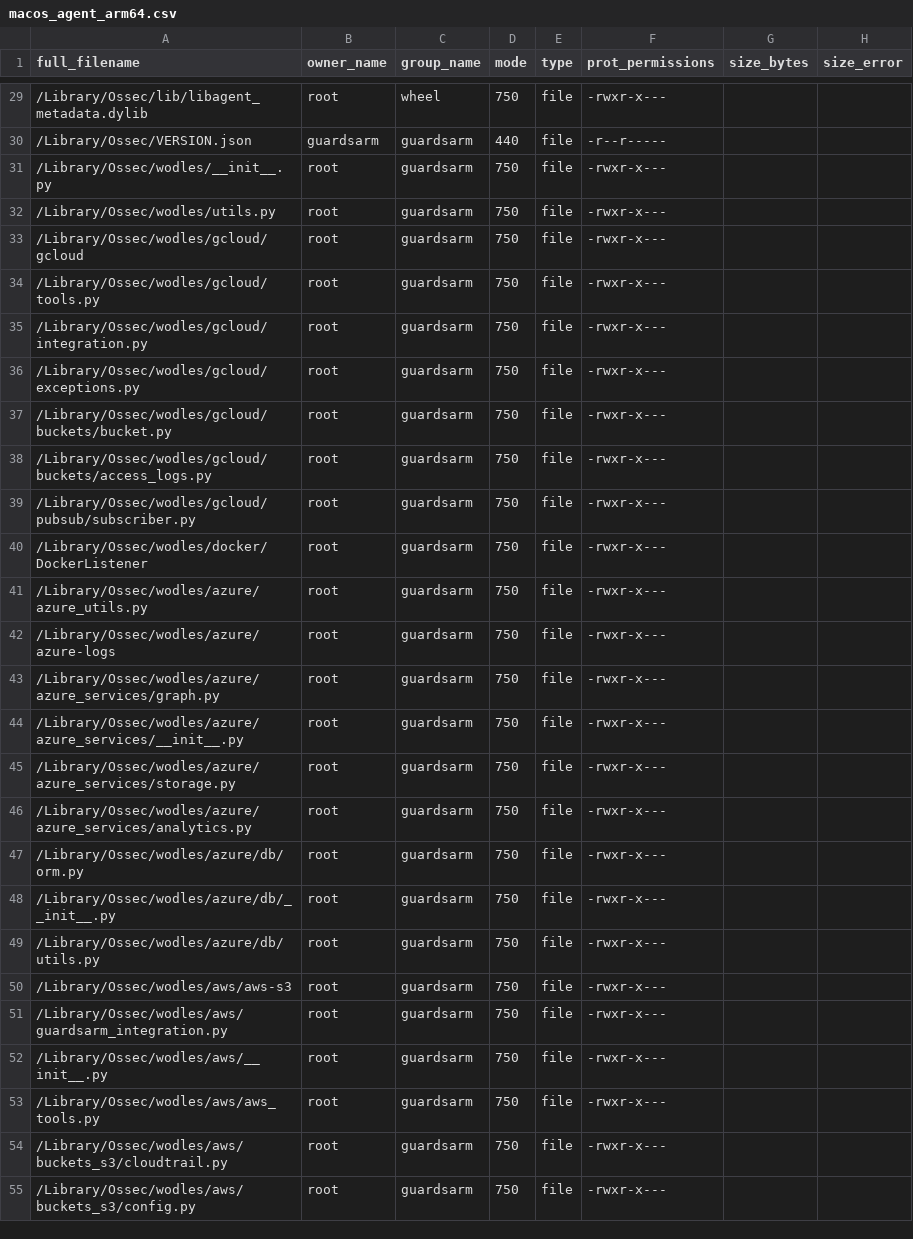
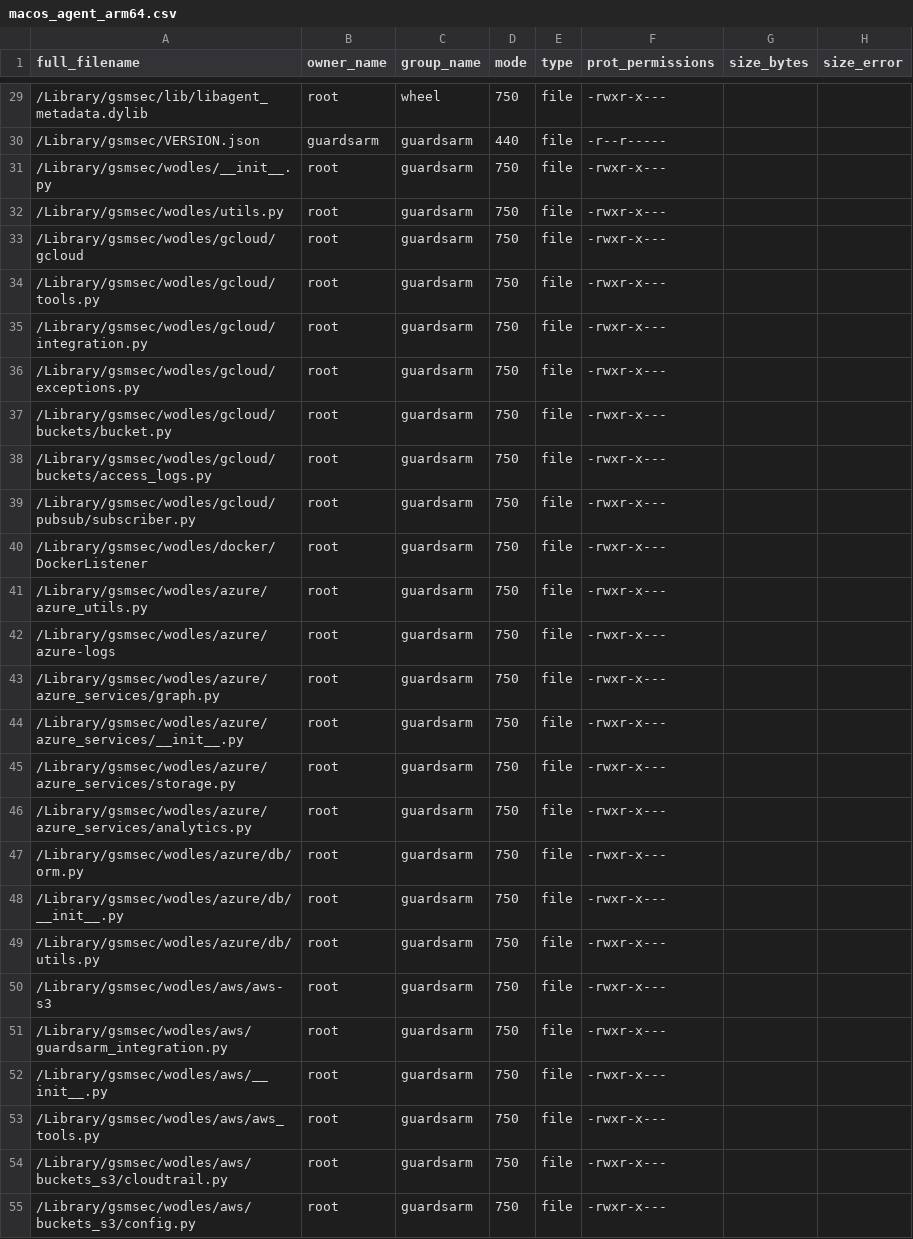
Before and after one commit to guardsarm/guardsarm, a CSV file: .github/actions/check_files/macos_agent_arm64.csv, drawn as a sheet; only a part is shown, gaps mark what is left out; the diff covers the shown part only.

```diff
--- a/.github/actions/check_files/macos_agent_arm64.csv
+++ b/.github/actions/check_files/macos_agent_arm64.csv
@@ -29,27 +29,27 @@ full_filename,owner_name,group_name,mode,type,prot_permissions,size_bytes,size_e
-/Library/Ossec/lib/libagent_metadata.dylib,root,wheel,750,file,-rwxr-x---,,
-/Library/Ossec/VERSION.json,guardsarm,guardsarm,440,file,-r--r-----,,
-/Library/Ossec/wodles/__init__.py,root,guardsarm,750,file,-rwxr-x---,,
-/Library/Ossec/wodles/utils.py,root,guardsarm,750,file,-rwxr-x---,,
-/Library/Ossec/wodles/gcloud/gcloud,root,guardsarm,750,file,-rwxr-x---,,
-/Library/Ossec/wodles/gcloud/tools.py,root,guardsarm,750,file,-rwxr-x---,,
-/Library/Ossec/wodles/gcloud/integration.py,root,guardsarm,750,file,-rwxr-x---,,
-/Library/Ossec/wodles/gcloud/exceptions.py,root,guardsarm,750,file,-rwxr-x---,,
-/Library/Ossec/wodles/gcloud/buckets/bucket.py,root,guardsarm,750,file,-rwxr-x---,,
-/Library/Ossec/wodles/gcloud/buckets/access_logs.py,root,guardsarm,750,file,-rwxr-x---,,
-/Library/Ossec/wodles/gcloud/pubsub/subscriber.py,root,guardsarm,750,file,-rwxr-x---,,
-/Library/Ossec/wodles/docker/DockerListener,root,guardsarm,750,file,-rwxr-x---,,
-/Library/Ossec/wodles/azure/azure_utils.py,root,guardsarm,750,file,-rwxr-x---,,
-/Library/Ossec/wodles/azure/azure-logs,root,guardsarm,750,file,-rwxr-x---,,
-/Library/Ossec/wodles/azure/azure_services/graph.py,root,guardsarm,750,file,-rwxr-x---,,
-/Library/Ossec/wodles/azure/azure_services/__init__.py,root,guardsarm,750,file,-rwxr-x---,,
-/Library/Ossec/wodles/azure/azure_services/storage.py,root,guardsarm,750,file,-rwxr-x---,,
-/Library/Ossec/wodles/azure/azure_services/analytics.py,root,guardsarm,750,file,-rwxr-x---,,
-/Library/Ossec/wodles/azure/db/orm.py,root,guardsarm,750,file,-rwxr-x---,,
-/Library/Ossec/wodles/azure/db/__init__.py,root,guardsarm,750,file,-rwxr-x---,,
-/Library/Ossec/wodles/azure/db/utils.py,root,guardsarm,750,file,-rwxr-x---,,
-/Library/Ossec/wodles/aws/aws-s3,root,guardsarm,750,file,-rwxr-x---,,
-/Library/Ossec/wodles/aws/guardsarm_integration.py,root,guardsarm,750,file,-rwxr-x---,,
-/Library/Ossec/wodles/aws/__init__.py,root,guardsarm,750,file,-rwxr-x---,,
-/Library/Ossec/wodles/aws/aws_tools.py,root,guardsarm,750,file,-rwxr-x---,,
-/Library/Ossec/wodles/aws/buckets_s3/cloudtrail.py,root,guardsarm,750,file,-rwxr-x---,,
-/Library/Ossec/wodles/aws/buckets_s3/config.py,root,guardsarm,750,file,-rwxr-x---,,
+/Library/gsmsec/lib/libagent_metadata.dylib,root,wheel,750,file,-rwxr-x---,,
+/Library/gsmsec/VERSION.json,guardsarm,guardsarm,440,file,-r--r-----,,
+/Library/gsmsec/wodles/__init__.py,root,guardsarm,750,file,-rwxr-x---,,
+/Library/gsmsec/wodles/utils.py,root,guardsarm,750,file,-rwxr-x---,,
+/Library/gsmsec/wodles/gcloud/gcloud,root,guardsarm,750,file,-rwxr-x---,,
+/Library/gsmsec/wodles/gcloud/tools.py,root,guardsarm,750,file,-rwxr-x---,,
+/Library/gsmsec/wodles/gcloud/integration.py,root,guardsarm,750,file,-rwxr-x---,,
+/Library/gsmsec/wodles/gcloud/exceptions.py,root,guardsarm,750,file,-rwxr-x---,,
+/Library/gsmsec/wodles/gcloud/buckets/bucket.py,root,guardsarm,750,file,-rwxr-x---,,
+/Library/gsmsec/wodles/gcloud/buckets/access_logs.py,root,guardsarm,750,file,-rwxr-x---,,
+/Library/gsmsec/wodles/gcloud/pubsub/subscriber.py,root,guardsarm,750,file,-rwxr-x---,,
+/Library/gsmsec/wodles/docker/DockerListener,root,guardsarm,750,file,-rwxr-x---,,
+/Library/gsmsec/wodles/azure/azure_utils.py,root,guardsarm,750,file,-rwxr-x---,,
+/Library/gsmsec/wodles/azure/azure-logs,root,guardsarm,750,file,-rwxr-x---,,
+/Library/gsmsec/wodles/azure/azure_services/graph.py,root,guardsarm,750,file,-rwxr-x---,,
+/Library/gsmsec/wodles/azure/azure_services/__init__.py,root,guardsarm,750,file,-rwxr-x---,,
+/Library/gsmsec/wodles/azure/azure_services/storage.py,root,guardsarm,750,file,-rwxr-x---,,
+/Library/gsmsec/wodles/azure/azure_services/analytics.py,root,guardsarm,750,file,-rwxr-x---,,
+/Library/gsmsec/wodles/azure/db/orm.py,root,guardsarm,750,file,-rwxr-x---,,
+/Library/gsmsec/wodles/azure/db/__init__.py,root,guardsarm,750,file,-rwxr-x---,,
+/Library/gsmsec/wodles/azure/db/utils.py,root,guardsarm,750,file,-rwxr-x---,,
+/Library/gsmsec/wodles/aws/aws-s3,root,guardsarm,750,file,-rwxr-x---,,
+/Library/gsmsec/wodles/aws/guardsarm_integration.py,root,guardsarm,750,file,-rwxr-x---,,
+/Library/gsmsec/wodles/aws/__init__.py,root,guardsarm,750,file,-rwxr-x---,,
+/Library/gsmsec/wodles/aws/aws_tools.py,root,guardsarm,750,file,-rwxr-x---,,
+/Library/gsmsec/wodles/aws/buckets_s3/cloudtrail.py,root,guardsarm,750,file,-rwxr-x---,,
+/Library/gsmsec/wodles/aws/buckets_s3/config.py,root,guardsarm,750,file,-rwxr-x---,,
```
Also changed, not shown: 45 edited cells elsewhere in this file, .github/actions/check_files/macos_agent_x86_64.csv, 17 other files.
